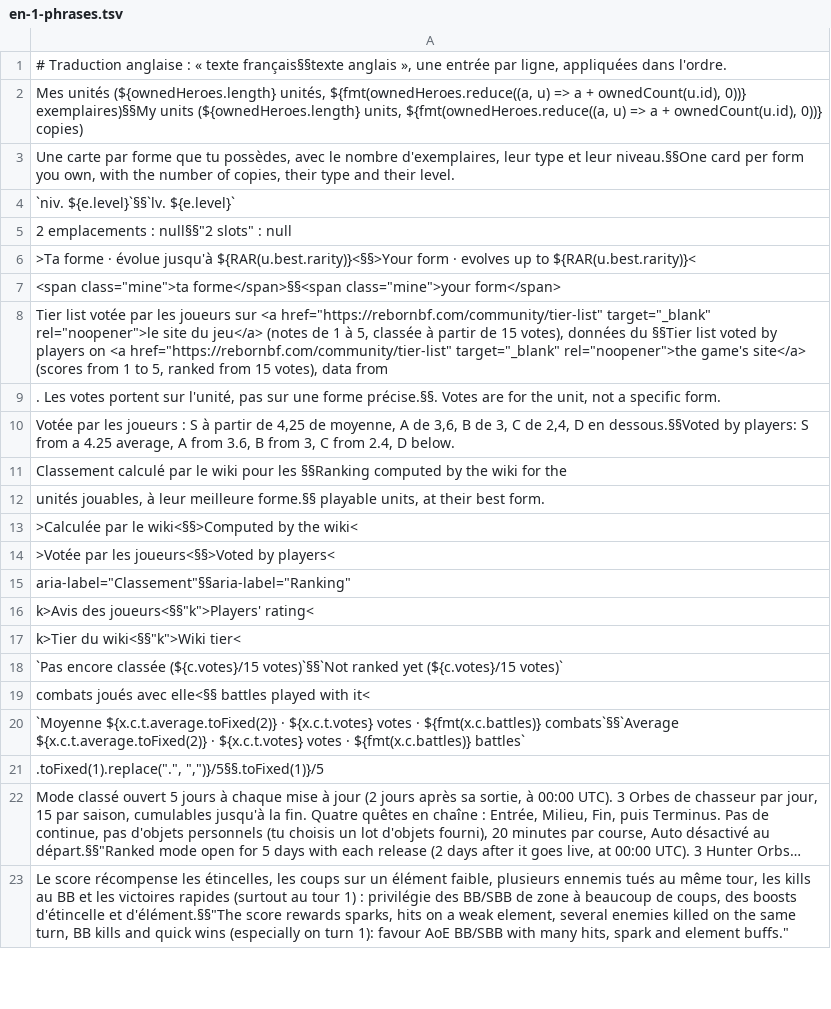
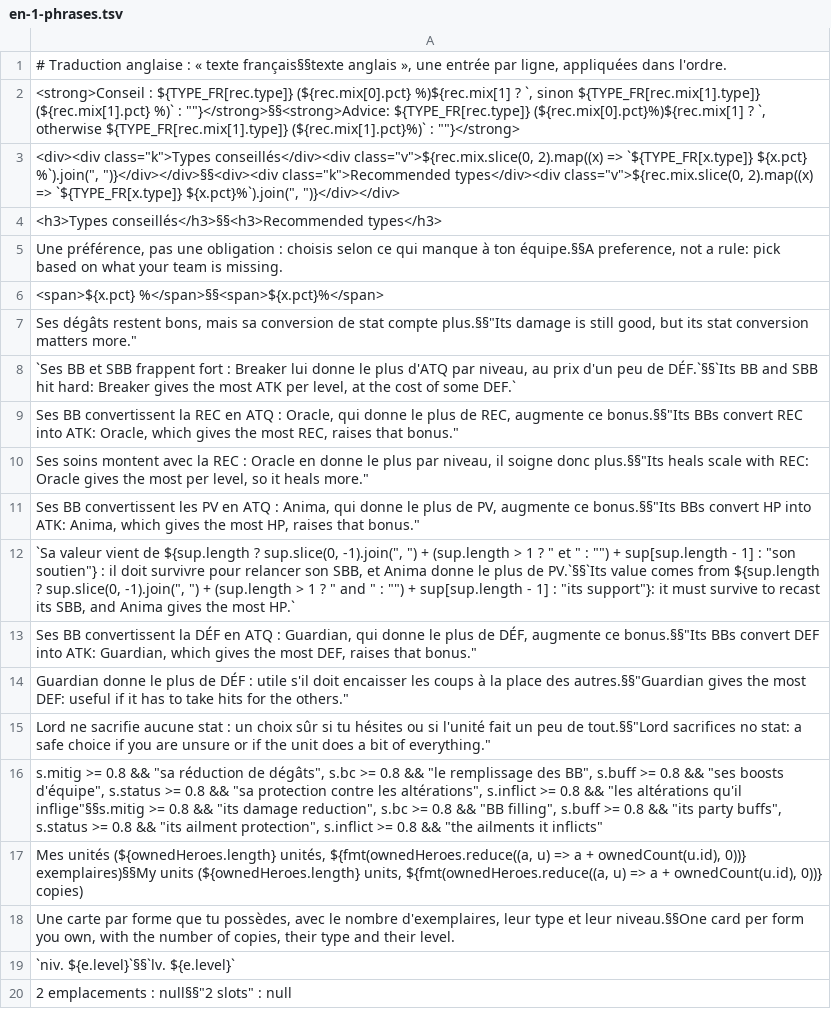
Before and after one commit to rebornBFwiki/rebornbfwiki.github.io, a TSV file: build/en-1-phrases.tsv, drawn as a sheet; only a part is shown; the shorter side is filled out with more unchanged rows; long unchanged cells end in ….

```diff
--- a/build/en-1-phrases.tsv
+++ b/build/en-1-phrases.tsv
@@ -1,2 +1,17 @@
 # Traduction anglaise : « texte français§§texte anglais », une entrée par ligne, appliquées dans l'ordre.
+<strong>Conseil : ${TYPE_FR[rec.type]} (${rec.mix[0].pct} %)${rec.mix[1] ? `, sinon ${TYPE_FR[rec.mix[1].type]} (${rec.mix[1].pct} %)` : ""}</strong>§§<strong>Advice: ${TYPE_FR[rec.type]} (${rec.mix[0].pct}%)${rec.mix[1] ? `, otherwise ${TYPE_FR[rec.mix[1].type]} (${rec.mix[1].pct}%)` : ""}</strong>
+<div><div class="k">Types conseillés</div><div class="v">${rec.mix.slice(0, 2).map((x) => `${TYPE_FR[x.type]} ${x.pct} %`).join(", ")}</div></div>§§<div><div class="k">Recommended types</div><div class="v">${rec.mix.slice(0, 2).map((x) => `${TYPE_FR[x.type]} ${x.pct}%`).join(", ")}</div></div>
+<h3>Types conseillés</h3>§§<h3>Recommended types</h3>
+Une préférence, pas une obligation : choisis selon ce qui manque à ton équipe.§§A preference, not a rule: pick based on what your team is missing.
+<span>${x.pct} %</span>§§<span>${x.pct}%</span>
+"Ses dégâts restent bons, mais sa conversion de stat compte plus."§§"Its damage is still good, but its stat conversion matters more."
+`Ses BB et SBB frappent fort : Breaker lui donne le plus d'ATQ par niveau, au prix d'un peu de DÉF.`§§`Its BB and SBB hit hard: Breaker gives the most ATK per level, at the cost of some DEF.`
+"Ses BB convertissent la REC en ATQ : Oracle, qui donne le plus de REC, augmente ce bonus."§§"Its BBs convert REC into ATK: Oracle, which gives the most REC, raises that bonus."
+"Ses soins montent avec la REC : Oracle en donne le plus par niveau, il soigne donc plus."§§"Its heals scale with REC: Oracle gives the most per level, so it heals more."
+"Ses BB convertissent les PV en ATQ : Anima, qui donne le plus de PV, augmente ce bonus."§§"Its BBs convert HP into ATK: Anima, which gives the most HP, raises that bonus."
+`Sa valeur vient de ${sup.length ? sup.slice(0, -1).join(", ") + (sup.length > 1 ? " et " : "") + sup[sup.length - 1] : "son soutien"} : il doit survivre pour relancer son SBB, et Anima donne le plus de PV.`§§`Its value comes from ${sup.length ? sup.slice(0, -1).join(", ") + (sup.length > 1 ? " and " : "") + sup[sup.length - 1] : "its support"}: it must survive to recast its SBB, and Anima gives the most HP.`
+"Ses BB convertissent la DÉF en ATQ : Guardian, qui donne le plus de DÉF, augmente ce bonus."§§"Its BBs convert DEF into ATK: Guardian, which gives the most DEF, raises that bonus."
+"Guardian donne le plus de DÉF : utile s'il doit encaisser les coups à la place des autres."§§"Guardian gives the most DEF: useful if it has to take hits for the others."
+"Lord ne sacrifie aucune stat : un choix sûr si tu hésites ou si l'unité fait un peu de tout."§§"Lord sacrifices no stat: a safe choice if you are unsure or if the unit does a bit of everything."
+s.mitig >= 0.8 && "sa réduction de dégâts", s.bc >= 0.8 && "le remplissage des BB", s.buff >= 0.8 && "ses boosts d'équipe", s.status >= 0.8 && "sa protection contre les altérations", s.inflict >= 0.8 && "les altérations qu'il inflige"§§s.mitig >= 0.8 && "its damage reduction", s.bc >= 0.8 && "BB filling", s.buff >= 0.8 && "its party buffs", s.status >= 0.8 && "its ailment protection", s.inflict >= 0.8 && "the ailments it inflicts"
 Mes unités (${ownedHeroes.length} unités, ${fmt(ownedHeroes.reduce((a, u) => a + ownedCount(u.id), 0))} exemplaires)§§My units (${ownedHeroes.length} units, ${fmt(ownedHeroes.reduce((a, u) => a + ownedCount(u.id), 0))} copies)
```
Also changed, not shown: 3 other files.
